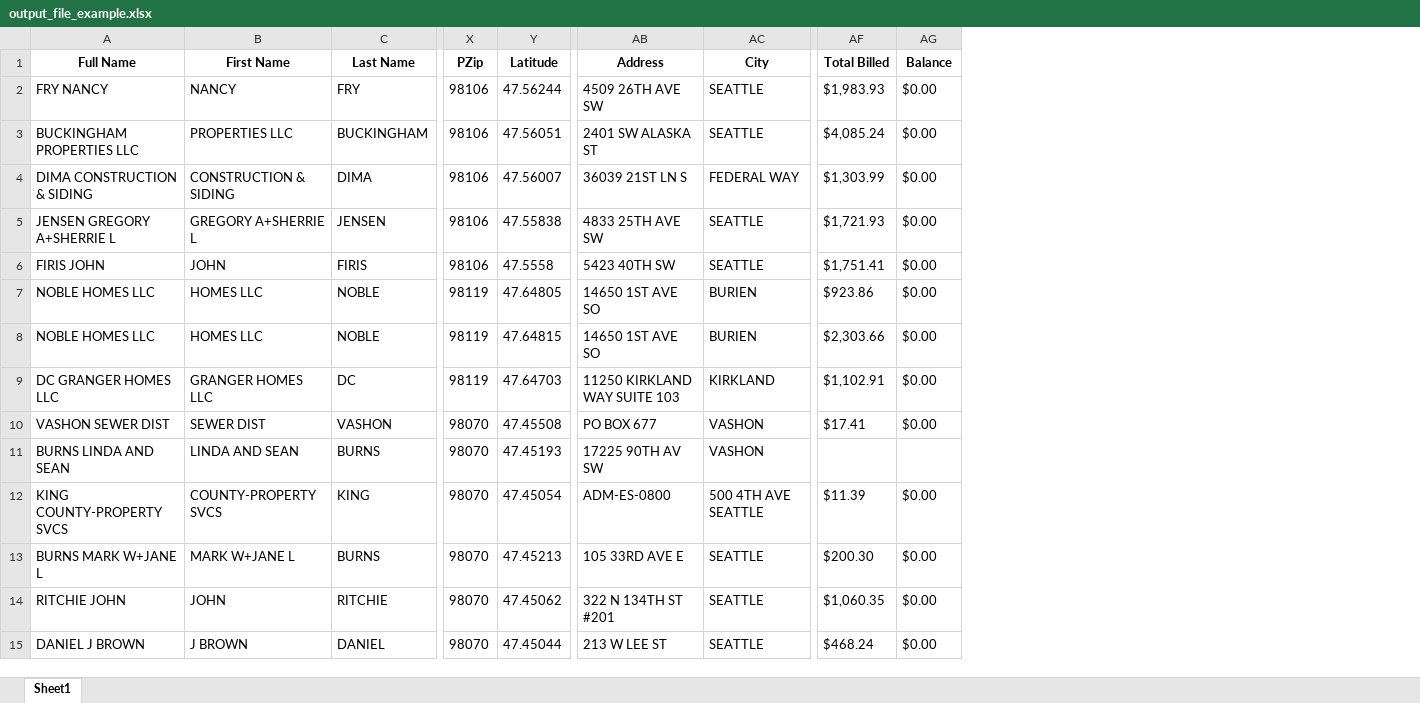
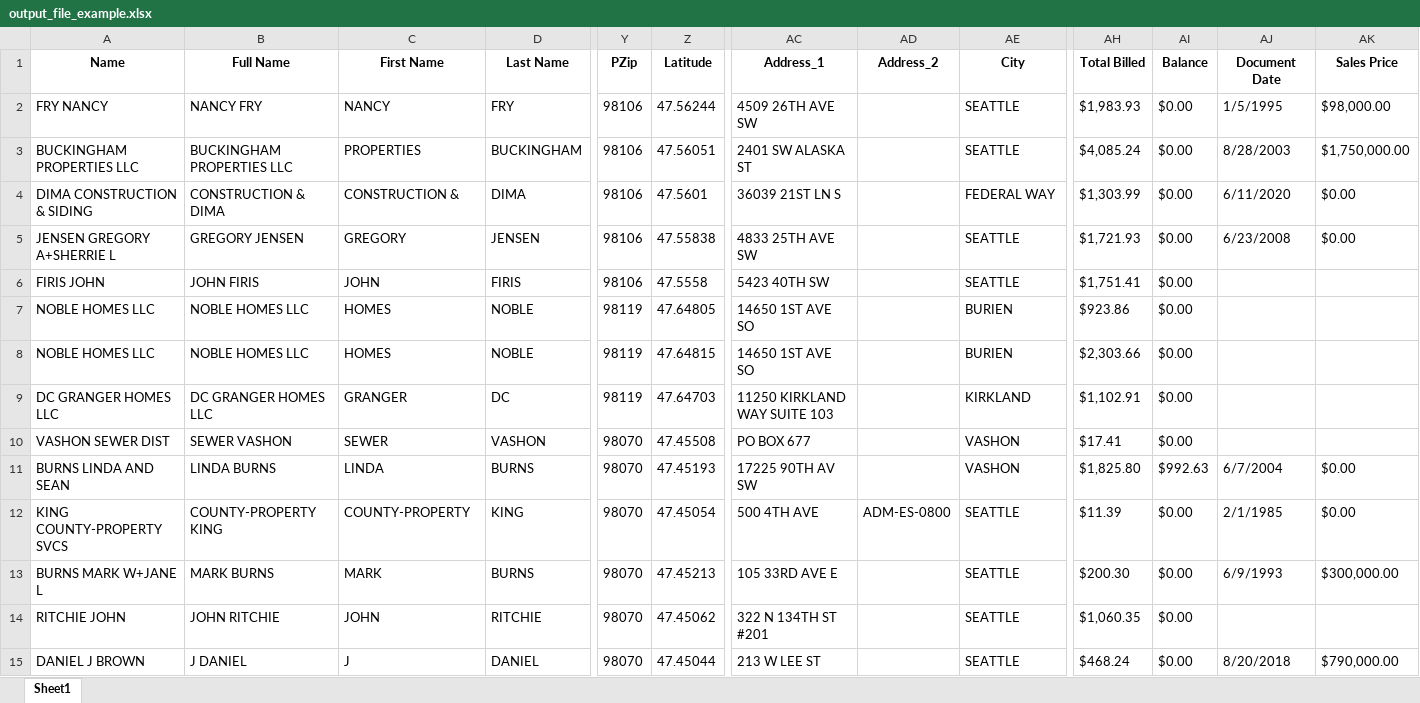
Before and after one commit to loganbonsignore/Real-Estate-Data-Mining, an Excel workbook: output_file_example.xlsx, sheet Sheet1, drawn as a sheet; only a part is shown, gaps mark what is left out; values as stored, in another font and other column widths than the file's, no borders; addresses are those after the commit; the diff covers the shown part only; the diff names each change by its address in the sheet, - before the commit and + after, or states it on an @@ line.

Commit message:
upload final output example file

```diff
--- a/output_file_example.xlsx (sheet Sheet1)
+++ b/output_file_example.xlsx (sheet Sheet1)
+column B (Full Name), rows 2-15: NANCY FRY | BUCKINGHAM PROPERTIES LLC | CONSTRUCTION & DIMA | GREGORY JENSEN | JOHN FIRIS | NOBLE HOMES LLC | NOBLE HOMES LLC | DC GRANGER HOMES LLC | SEWER VASHON | LINDA BURNS | COUNTY-PROPERTY KING | MARK BURNS | JOHN RITCHIE | J DANIEL
+column AD (Address_2), row 12: ADM-ES-0800
+column AJ (Document Date), rows 2-15: 1/5/1995 | 8/28/2003 | 6/11/2020 | 6/23/2008 |  |  |  |  |  | 6/7/2004 | 2/1/1985 | 6/9/1993 |  | 8/20/2018
+column AK (Sales Price), rows 2-15: $98,000.00 | $1,750,000.00 | $0.00 | $0.00 |  |  |  |  |  | $0.00 | $0.00 | $300,000.00 |  | $790,000.00
-A1: Full Name
+A1: Name
-AC1: Address
+AC1: Address_1
-C3 (First Name): PROPERTIES LLC
+C3 (First Name): PROPERTIES
-C4 (First Name): CONSTRUCTION & SIDING
+C4 (First Name): CONSTRUCTION &
-Z4 (Latitude): 47.56007
+Z4 (Latitude): 47.5601
-C5 (First Name): GREGORY A+SHERRIE L
+C5 (First Name): GREGORY
-C7:C8 (First Name): HOMES LLC
+C7:C8 (First Name): HOMES
-C9 (First Name): GRANGER HOMES LLC
+C9 (First Name): GRANGER
-C10 (First Name): SEWER DIST
+C10 (First Name): SEWER
-C11 (First Name): LINDA AND SEAN
+C11 (First Name): LINDA
-AH11 (Total Billed): (empty)
+AH11 (Total Billed): $1,825.80
-AI11 (Balance): (empty)
+AI11 (Balance): $992.63
-C12 (First Name): COUNTY-PROPERTY SVCS
+C12 (First Name): COUNTY-PROPERTY
-AC12 (Address_1): ADM-ES-0800
+AC12 (Address_1): 500 4TH AVE
-AE12 (City): 500 4TH AVE SEATTLE
+AE12 (City): SEATTLE
-C13 (First Name): MARK W+JANE L
+C13 (First Name): MARK
-C15 (First Name): J BROWN
+C15 (First Name): J
```
Also changed, not shown: 57 edited cells elsewhere in this sheet.
